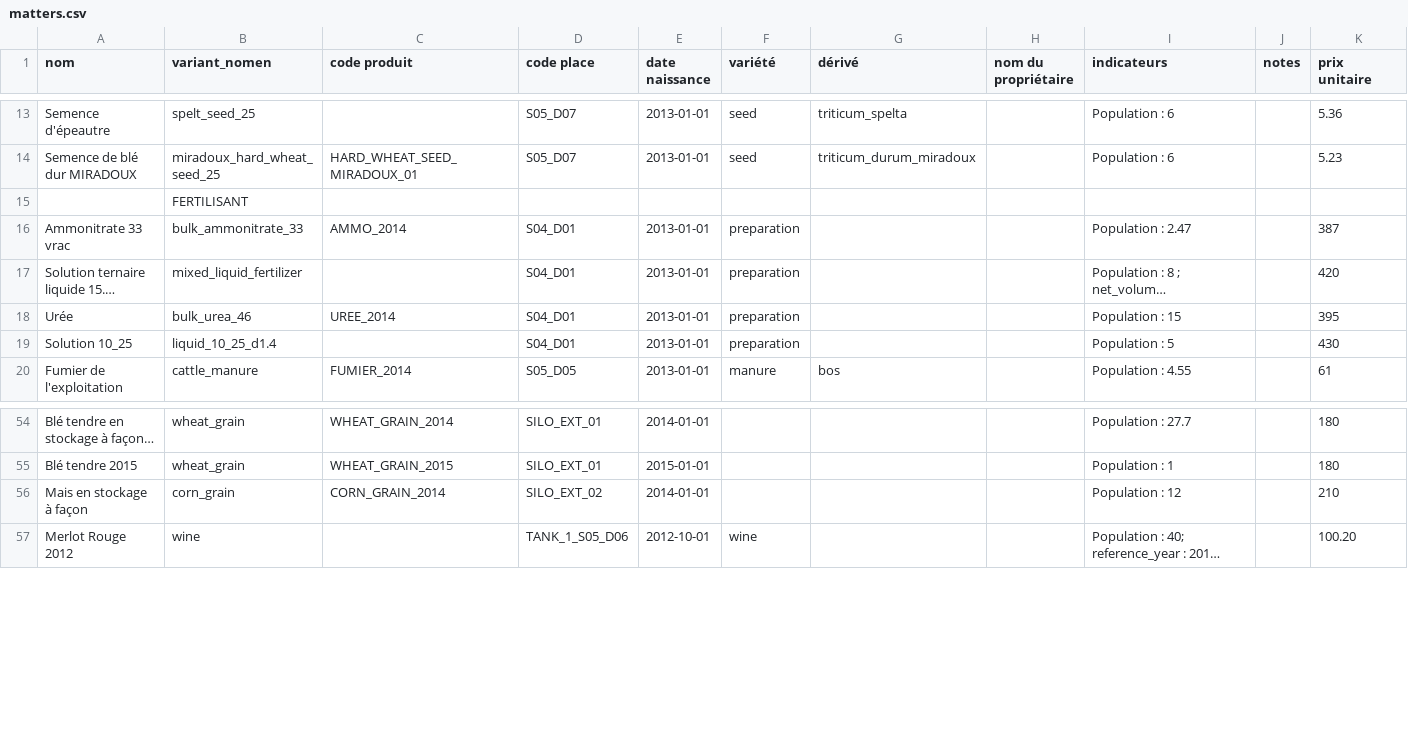
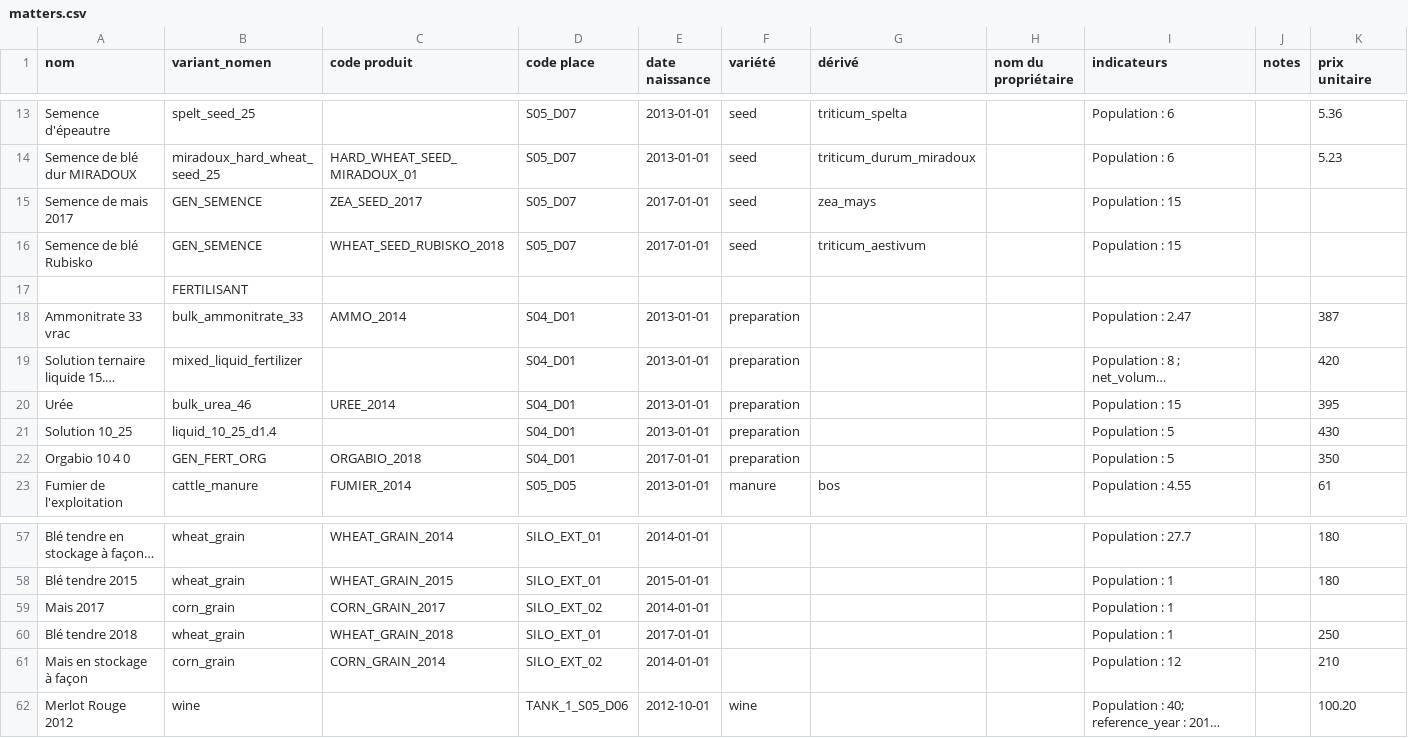
Before and after one commit to ekylibre/first_run-demo, a CSV file: alamano/matters.csv, drawn as a sheet; only a part is shown, gaps mark what is left out; long unchanged cells end in …; the diff names each change by its address in the sheet, - before the commit and + after, or states it on an @@ line.

```diff
--- a/alamano/matters.csv
+++ b/alamano/matters.csv
+row 15: Semence de mais 2017 | GEN_SEMENCE | ZEA_SEED_2017 | S05_D07 | 2017-01-01 | seed | zea_mays |  | Population : 15
+row 16: Semence de blé Rubisko | GEN_SEMENCE | WHEAT_SEED_RUBISKO_2018 | S05_D07 | 2017-01-01 | seed | triticum_aestivum |  | Population : 15
+row 22: Orgabio 10 4 0 | GEN_FERT_ORG | ORGABIO_2018 | S04_D01 | 2017-01-01 | preparation |  |  | Population : 5 |  | 350
+row 59: Mais 2017 | corn_grain | CORN_GRAIN_2017 | SILO_EXT_02 | 2014-01-01 |  |  |  | Population : 1
+row 60: Blé tendre 2018 | wheat_grain | WHEAT_GRAIN_2018 | SILO_EXT_01 | 2017-01-01 |  |  |  | Population : 1 |  | 250
```
Also changed, not shown: alamano/interventions.csv, 1 other file.
